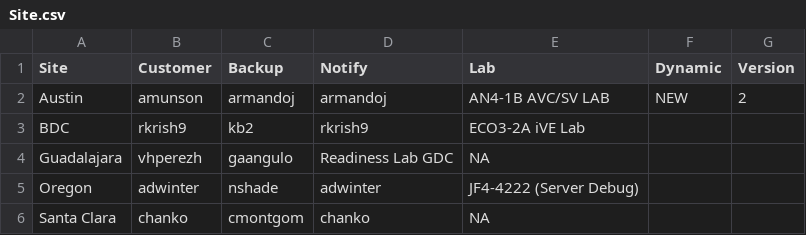
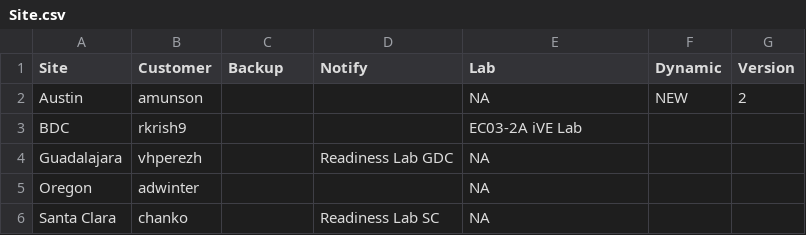
Before and after one commit to 10546215-intc/HSD-Lab-Gen-PSE, a CSV file: dependencies/Site.csv, drawn as a sheet.

Commit message:
Updated new readiness milestones.

```diff
--- a/dependencies/Site.csv
+++ b/dependencies/Site.csv
@@ -1,6 +1,6 @@
 Site,Customer,Backup,Notify,Lab,Dynamic,Version
-Austin,amunson,armandoj,armandoj,AN4-1B AVC/SV LAB,NEW,2
-BDC,rkrish9,kb2,rkrish9,ECO3-2A iVE Lab,,
-Guadalajara,vhperezh,gaangulo,Readiness Lab GDC,NA,,
-Oregon,adwinter,nshade,adwinter,JF4-4222 (Server Debug),,
-Santa Clara,chanko,cmontgom,chanko,NA,,
+Austin,amunson,,,NA,NEW,2
+BDC,rkrish9,,,EC03-2A iVE Lab,,
+Guadalajara,vhperezh,,Readiness Lab GDC,NA,,
+Oregon,adwinter,,,NA,,
+Santa Clara,chanko,,Readiness Lab SC,NA,,
```
Also changed, not shown: 5 other files.
